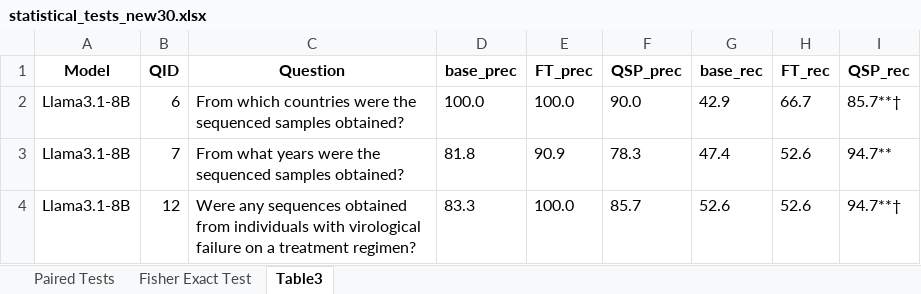
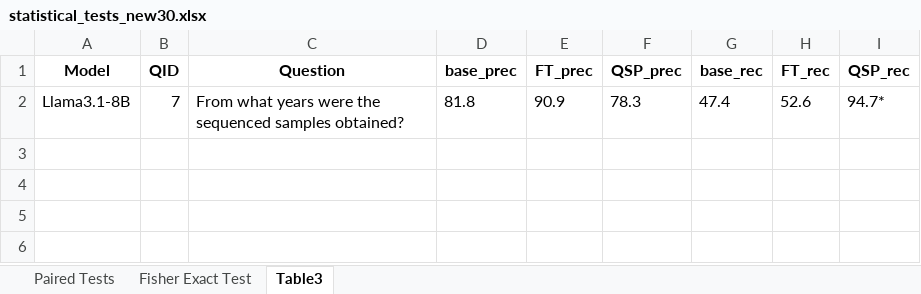
Before and after one commit to hivdb/chat_HIVDB_paper, an Excel workbook: eval/results/statistical_tests_new30.xlsx, sheet Table3, drawn as a sheet; values as stored, in another font and other column widths than the file's, no borders; removed rows and columns are numbered as before the commit, all else as after; the diff names each change by its address in the sheet, - before the commit and + after, or states it on an @@ line.

```diff
--- a/eval/results/statistical_tests_new30.xlsx (sheet Table3)
+++ b/eval/results/statistical_tests_new30.xlsx (sheet Table3)
-row 2: Llama3.1-8B | 6 | From which countries were the sequenced samples obtained? | 100.0 | 100.0 | 90.0 | 42.9 | 66.7 | 85.7**†
-I2 (QSP_rec): 94.7**
+I2 (QSP_rec): 94.7*
-row 4: Llama3.1-8B | 12 | Were any sequences obtained from individuals with virological failure on a treatment regimen? | 83.3 | 100.0 | 85.7 | 52.6 | 52.6 | 94.7**†
```
Also changed, not shown: advanced-prompting/csv/merged_answers_original_120.xlsx, eval/learning-curve/results/statistical_tests_new30.xlsx, 29 other files.
